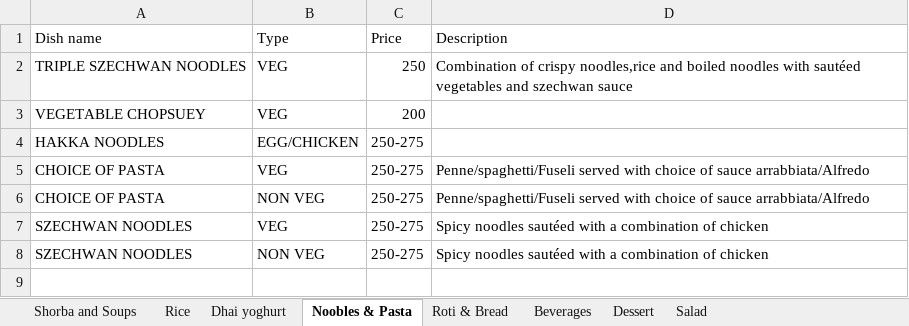
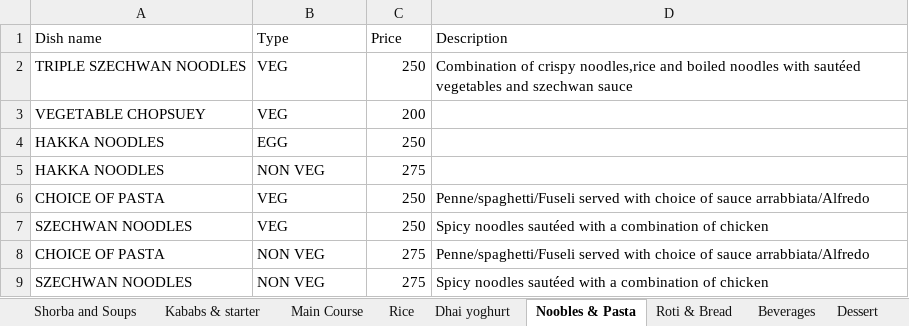
Before and after one commit to klmhotel1313/klm-menu, an Excel workbook: src/MenuData/Menu.xlsx, sheet Noobles & Pasta, drawn as a sheet; values as stored, in another font and other column widths than the file's, no borders; removed rows and columns are numbered as before the commit, all else as after; the diff names each change by its address in the sheet, - before the commit and + after, or states it on an @@ line.

```diff
--- a/src/MenuData/Menu.xlsx (sheet Noobles & Pasta)
+++ b/src/MenuData/Menu.xlsx (sheet Noobles & Pasta)
+sheet tab: Kababs & starter
+sheet tab: Main Course
-B4 (Type): EGG/CHICKEN
+B4 (Type): EGG
-C4 (Price): 250-275
+C4 (Price): 250
+row 5: HAKKA NOODLES | NON VEG | 275
-C6 (Price): 250-275
+C6 (Price): 250
-row 6: CHOICE OF PASTA | NON VEG | 250-275 | Penne/spaghetti/Fuseli served with choice of sauce arrabbiata/Alfredo
-C7 (Price): 250-275
+C7 (Price): 250
+row 8: CHOICE OF PASTA | NON VEG | 275 | Penne/spaghetti/Fuseli served with choice of sauce arrabbiata/Alfredo
-C9 (Price): 250-275
+C9 (Price): 275
```
Also changed, not shown: sheet Beverages, sheet Rice, sheet Dhai yoghurt, sheet Dessert, 12 other files.
